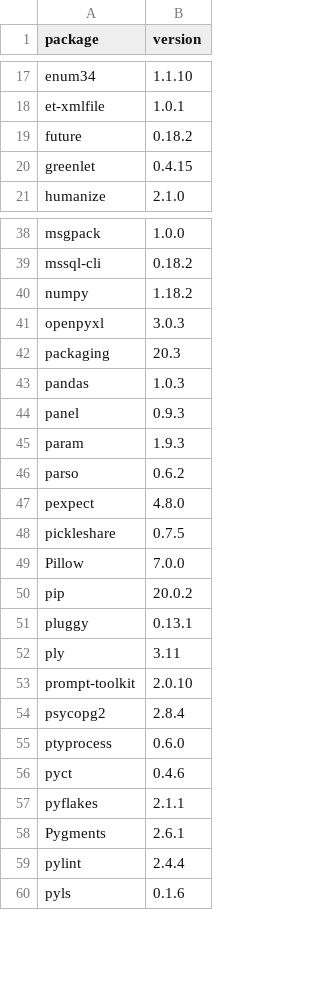
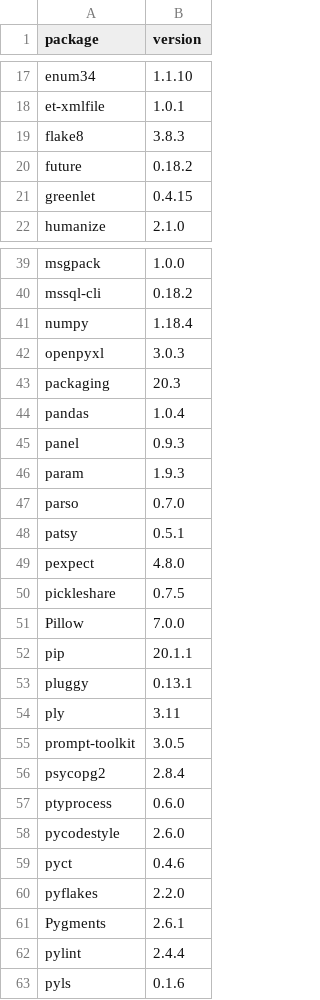
Before and after one commit to dysonance/Base, a CSV file: data/packages/current/pip.csv, drawn as a sheet; only a part is shown, gaps mark what is left out; the diff covers the shown part only.

```diff
--- a/data/packages/current/pip.csv
+++ b/data/packages/current/pip.csv
@@ -18,2 +18,3 @@ enum34,1.1.10
 et-xmlfile,1.0.1
+flake8,3.8.3
 future,0.18.2
@@ -39,9 +40,10 @@ msgpack,1.0.0
 mssql-cli,0.18.2
-numpy,1.18.2
+numpy,1.18.4
 openpyxl,3.0.3
 packaging,20.3
-pandas,1.0.3
+pandas,1.0.4
 panel,0.9.3
 param,1.9.3
-parso,0.6.2
+parso,0.7.0
+patsy,0.5.1
 pexpect,4.8.0
@@ -49,10 +51,11 @@ pickleshare,0.7.5
 Pillow,7.0.0
-pip,20.0.2
+pip,20.1.1
 pluggy,0.13.1
 ply,3.11
-prompt-toolkit,2.0.10
+prompt-toolkit,3.0.5
 psycopg2,2.8.4
 ptyprocess,0.6.0
+pycodestyle,2.6.0
 pyct,0.4.6
-pyflakes,2.1.1
+pyflakes,2.2.0
 Pygments,2.6.1
```
Also changed, not shown: 2 added rows and 10 edited cells elsewhere in this file, data/packages/current/brew.csv, 4 other files.
